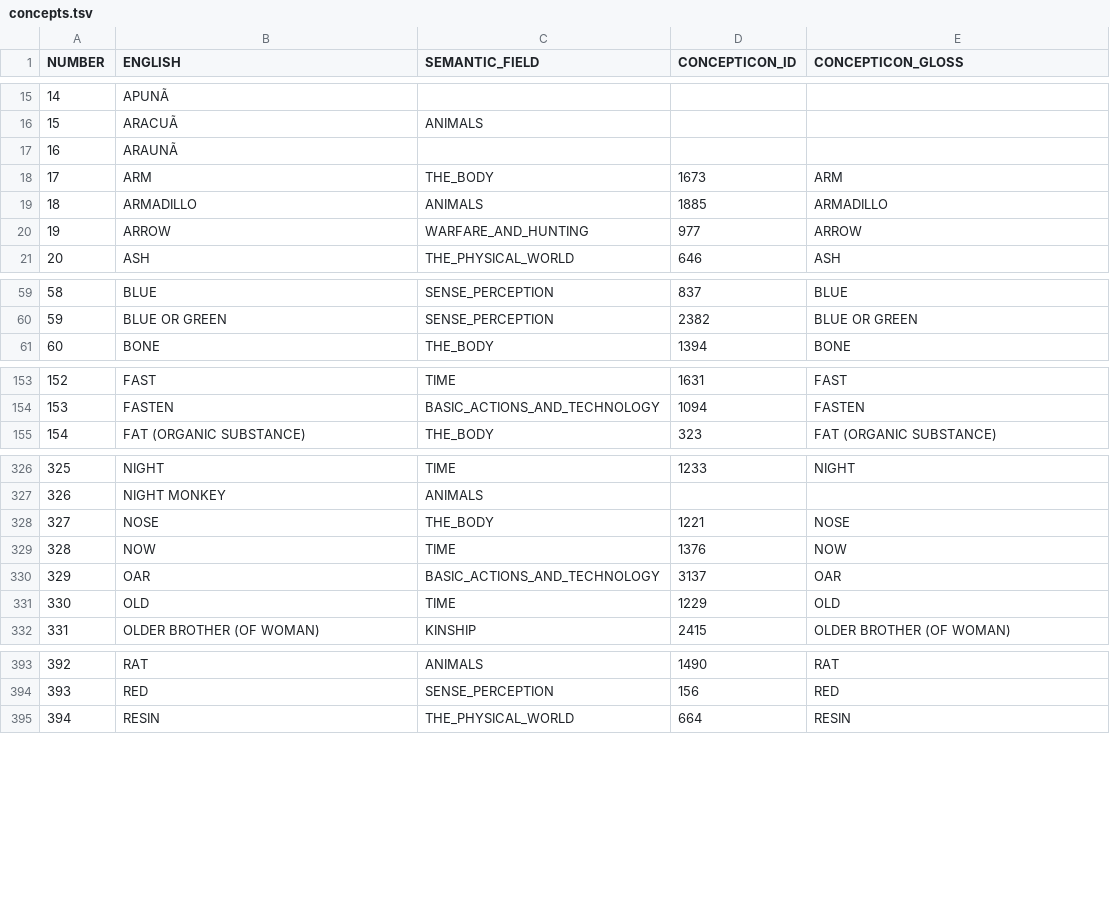
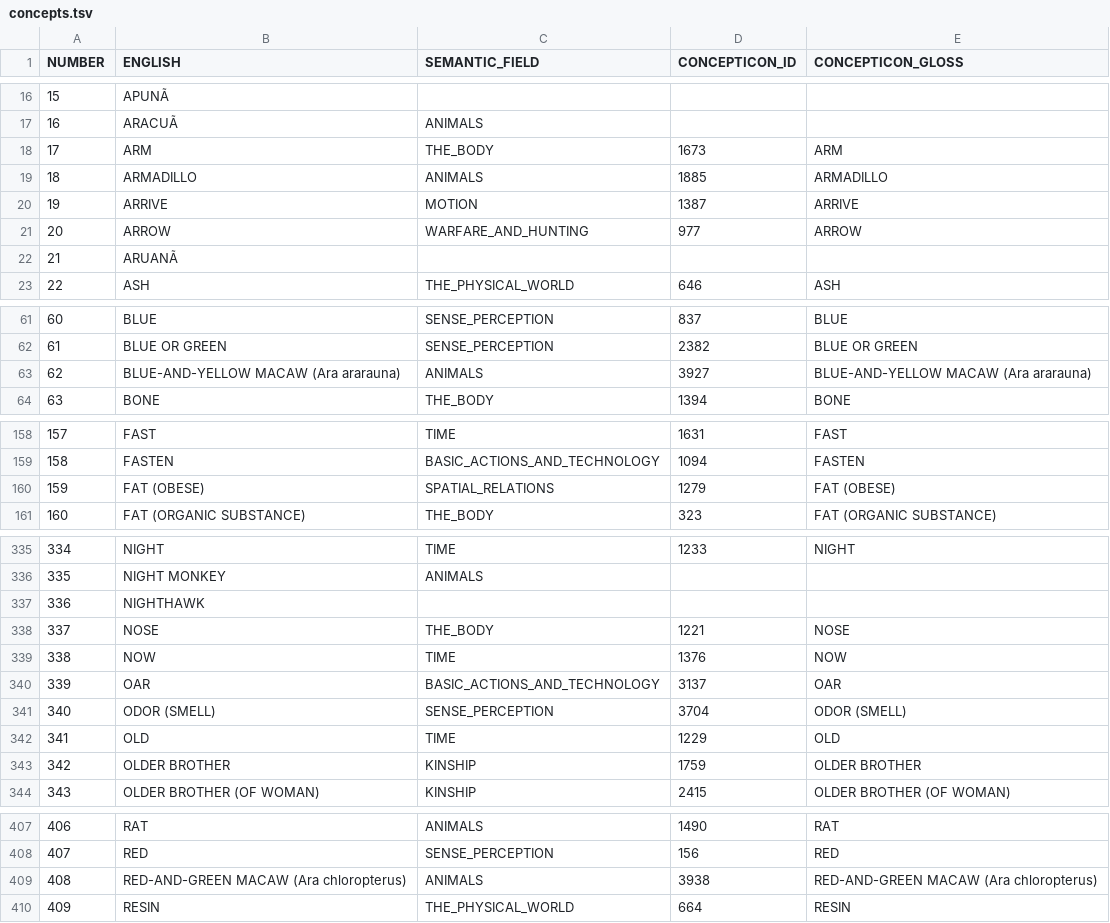
Before and after one commit to tupian-language-resources/kahd, a TSV file: etc/concepts.tsv, drawn as a sheet; only a part is shown, gaps mark what is left out; removed rows and columns are numbered as before the commit, all else as after; the diff covers the shown part only; the diff names each change by its address in the sheet, - before the commit and + after, or states it on an @@ line.

Commit message:
Update concepts.tsv

```diff
--- a/etc/concepts.tsv
+++ b/etc/concepts.tsv
@@ column A (NUMBER) renumbered between rows 9 and 617 @@
-row 17: 16 | ARAUNÃ
+row 20: 19 | ARRIVE | MOTION | 1387 | ARRIVE
+row 22: 21 | ARUANÃ
+row 63: 62 | BLUE-AND-YELLOW MACAW (Ara ararauna) | ANIMALS | 3927 | BLUE-AND-YELLOW MACAW (Ara ararauna)
+row 160: 159 | FAT (OBESE) | SPATIAL_RELATIONS | 1279 | FAT (OBESE)
+row 337: 336 | NIGHTHAWK
+row 341: 340 | ODOR (SMELL) | SENSE_PERCEPTION | 3704 | ODOR (SMELL)
@@ row 604 moved to row 343: 342 @@
+row 409: 408 | RED-AND-GREEN MACAW (Ara chloropterus) | ANIMALS | 3938 | RED-AND-GREEN MACAW (Ara chloropterus)
```
Also changed, not shown: 4 added rows, 2 removed rows, 12 moved rows and 1 edited cell elsewhere in this file.
